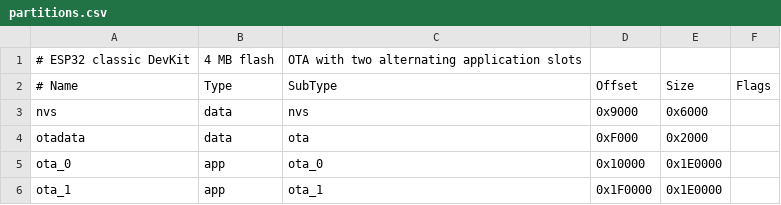
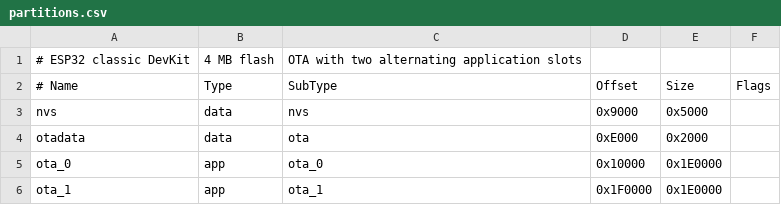
Before and after one commit to dsr987/autoheater-esp32, a CSV file: partitions.csv, drawn as a sheet.

Commit message:
Fix OTA partition table overlap

```diff
--- a/partitions.csv
+++ b/partitions.csv
@@ -2,4 +2,4 @@
 # Name,   Type, SubType, Offset,   Size,      Flags
-nvs,      data, nvs,     0x9000,   0x6000,
-otadata,  data, ota,     0xF000,   0x2000,
+nvs,      data, nvs,     0x9000,   0x5000,
+otadata,  data, ota,     0xE000,   0x2000,
 ota_0,    app,  ota_0,   0x10000,  0x1E0000,
```
